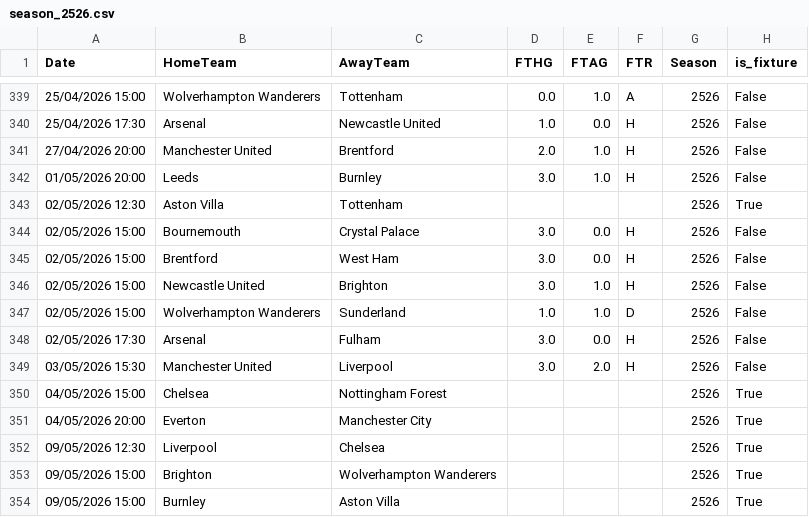
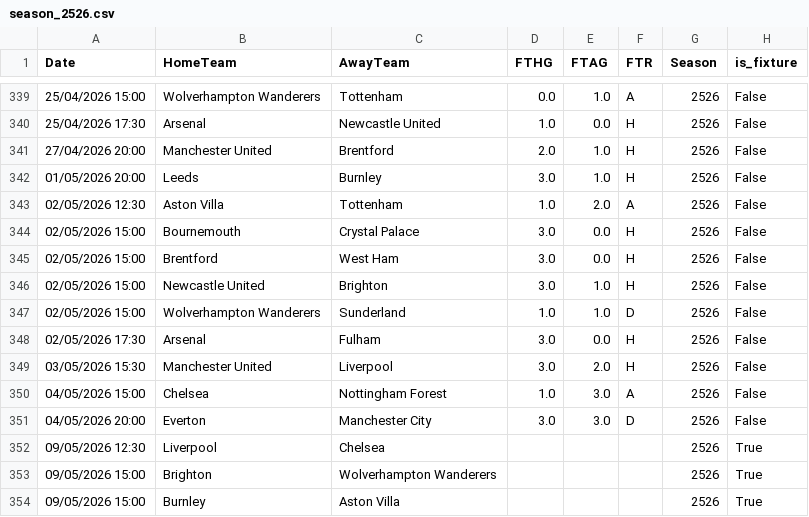
Before and after one commit to limitless235/Premier-League-Predictor, a CSV file: data/raw/season_2526.csv, drawn as a sheet; only a part is shown, gaps mark what is left out.

Commit message:
Updated match results and re-run simulations for Premier League 25/26 season

```diff
--- a/data/raw/season_2526.csv
+++ b/data/raw/season_2526.csv
@@ -342,3 +342,3 @@ Date,HomeTeam,AwayTeam,FTHG,FTAG,FTR,Season,is_fixture
 01/05/2026 20:00,Leeds,Burnley,3.0,1.0,H,2526,False
-02/05/2026 12:30,Aston Villa,Tottenham,,,,2526,True
+02/05/2026 12:30,Aston Villa,Tottenham,1.0,2.0,A,2526,False
 02/05/2026 15:00,Bournemouth,Crystal Palace,3.0,0.0,H,2526,False
@@ -349,4 +349,4 @@ Date,HomeTeam,AwayTeam,FTHG,FTAG,FTR,Season,is_fixture
 03/05/2026 15:30,Manchester United,Liverpool,3.0,2.0,H,2526,False
-04/05/2026 15:00,Chelsea,Nottingham Forest,,,,2526,True
-04/05/2026 20:00,Everton,Manchester City,,,,2526,True
+04/05/2026 15:00,Chelsea,Nottingham Forest,1.0,3.0,A,2526,False
+04/05/2026 20:00,Everton,Manchester City,3.0,3.0,D,2526,False
 09/05/2026 12:30,Liverpool,Chelsea,,,,2526,True
```
Also changed, not shown: results/relegation_details.csv, results/simulation_results.csv, 2 other files.
